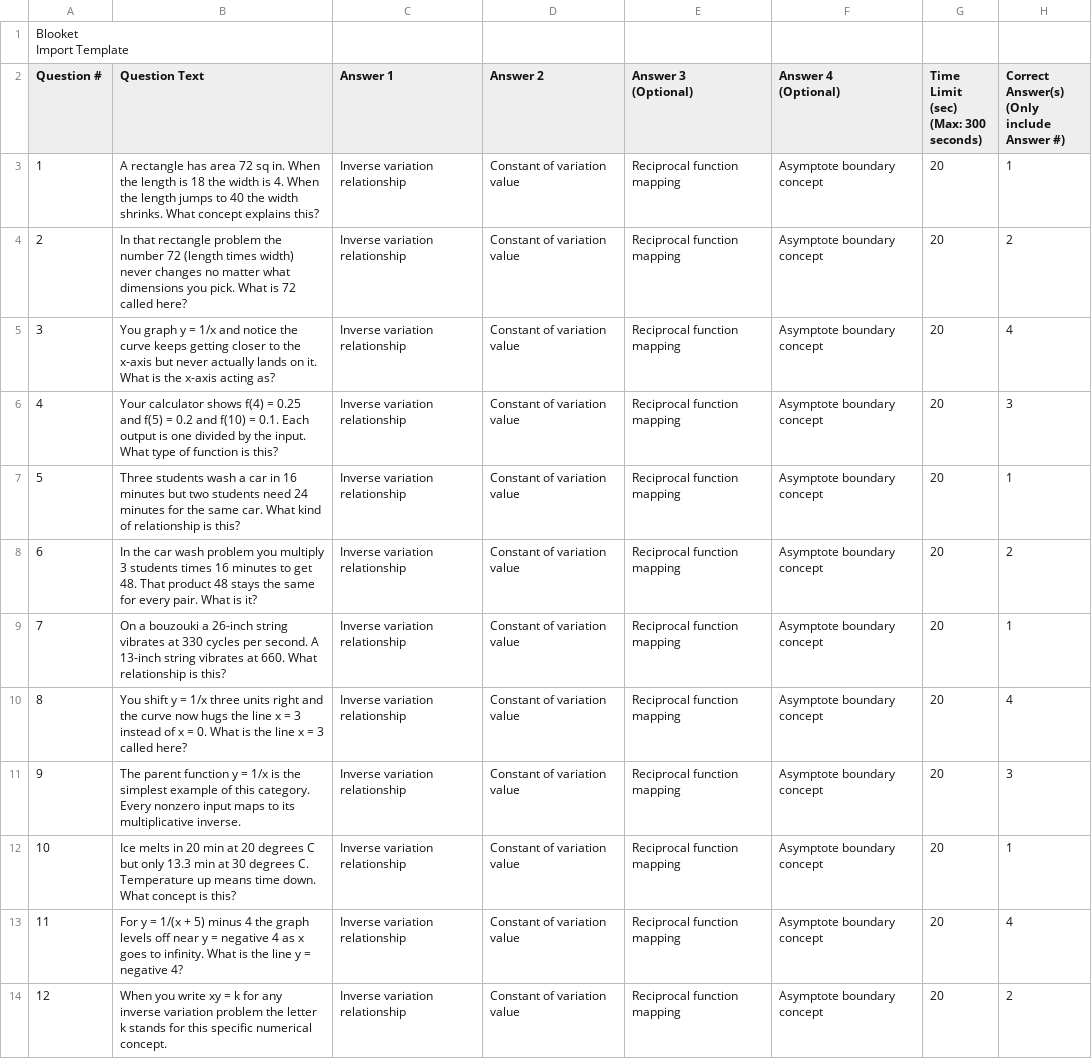
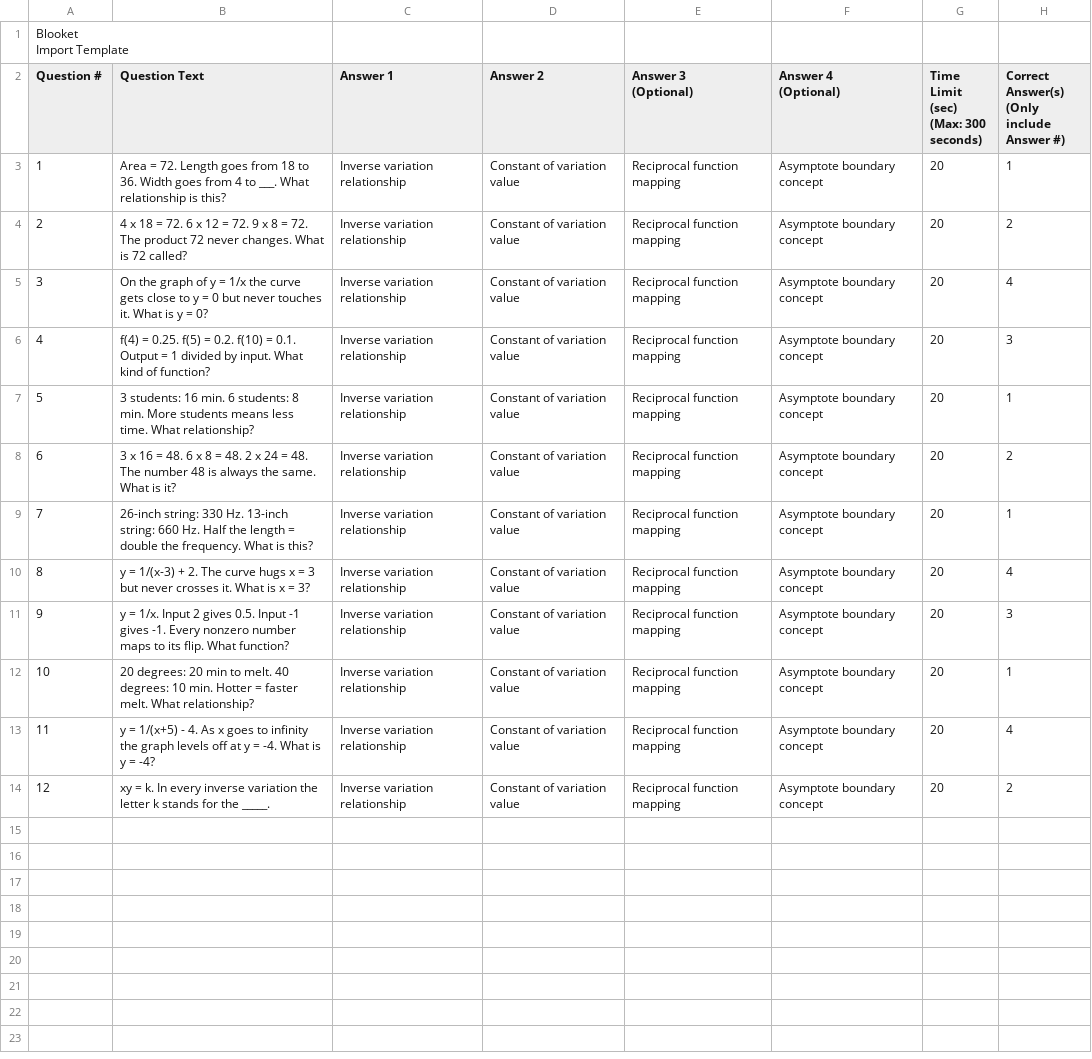
Before and after one commit to robjohncolson/algebra2, a CSV file: deliverables/unit4_lesson1/blooket/unit4_lesson1_blooket_import.csv, drawn as a sheet; the diff names each change by its address in the sheet, - before the commit and + after, or states it on an @@ line.

```diff
--- a/deliverables/unit4_lesson1/blooket/unit4_lesson1_blooket_import.csv
+++ b/deliverables/unit4_lesson1/blooket/unit4_lesson1_blooket_import.csv
-B3 (Question Text): A rectangle has area 72 sq in. When the length is 18 the width is 4. When the length jumps to 40 the width shrinks. What concept explains this?
+B3 (Question Text): Area = 72. Length goes from 18 to 36. Width goes from 4 to ___. What relationship is this?
-B4 (Question Text): In that rectangle problem the number 72 (length times width) never changes no matter what dimensions you pick. What is 72 called here?
+B4 (Question Text): 4 x 18 = 72. 6 x 12 = 72. 9 x 8 = 72. The product 72 never changes. What is 72 called?
-B5 (Question Text): You graph y = 1/x and notice the curve keeps getting closer to the x-axis but never actually lands on it. What is the x-axis acting as?
+B5 (Question Text): On the graph of y = 1/x the curve gets close to y = 0 but never touches it. What is y = 0?
-B6 (Question Text): Your calculator shows f(4) = 0.25 and f(5) = 0.2 and f(10) = 0.1. Each output is one divided by the input. What type of function is this?
+B6 (Question Text): f(4) = 0.25. f(5) = 0.2. f(10) = 0.1. Output = 1 divided by input. What kind of function?
-B7 (Question Text): Three students wash a car in 16 minutes but two students need 24 minutes for the same car. What kind of relationship is this?
+B7 (Question Text): 3 students: 16 min. 6 students: 8 min. More students means less time. What relationship?
-B8 (Question Text): In the car wash problem you multiply 3 students times 16 minutes to get 48. That product 48 stays the same for every pair. What is…
+B8 (Question Text): 3 x 16 = 48. 6 x 8 = 48. 2 x 24 = 48. The number 48 is always the same. What is…
-B9 (Question Text): On a bouzouki a 26-inch string vibrates at 330 cycles per second. A 13-inch string vibrates at 660. What relationship is this?
+B9 (Question Text): 26-inch string: 330 Hz. 13-inch string: 660 Hz. Half the length = double the frequency. What is this?
-B10 (Question Text): You shift y = 1/x three units right and the curve now hugs the line x = 3 instead of x = 0. What is the line x = 3 called here?
+B10 (Question Text): y = 1/(x-3) + 2. The curve hugs x = 3 but never crosses it. What is x = 3?
-B11 (Question Text): The parent function y = 1/x is the simplest example of this category. Every nonzero input maps to its multiplicative inverse.
+B11 (Question Text): y = 1/x. Input 2 gives 0.5. Input -1 gives -1. Every nonzero number maps to its flip. What function?
-B12 (Question Text): Ice melts in 20 min at 20 degrees C but only 13.3 min at 30 degrees C. Temperature up means time down. What concept is this?
+B12 (Question Text): 20 degrees: 20 min to melt. 40 degrees: 10 min. Hotter = faster melt. What relationship?
-B13 (Question Text): For y = 1/(x + 5) minus 4 the graph levels off near y = negative 4 as x goes to infinity. What is the line y = negative 4?
+B13 (Question Text): y = 1/(x+5) - 4. As x goes to infinity the graph levels off at y = -4. What is y = -4?
-B14 (Question Text): When you write xy = k for any inverse variation problem the letter k stands for this specific numerical concept.
+B14 (Question Text): xy = k. In every inverse variation the letter k stands for the _____.
```
Also changed, not shown: 18 other files.
